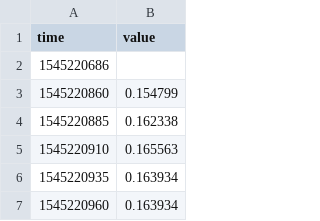
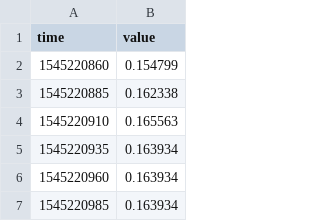
Before and after one commit to jjanczur/CloudComputing-assignment2, a CSV file: docker-nginx.csv, drawn as a sheet; only a part is shown; the shorter side is filled out with more unchanged rows.

Commit message:
Removed first row from docker-nginx.csv

```diff
--- a/docker-nginx.csv
+++ b/docker-nginx.csv
@@ -1,3 +1,2 @@
 time,value
-1545220686,
 1545220860,0.154799
```
